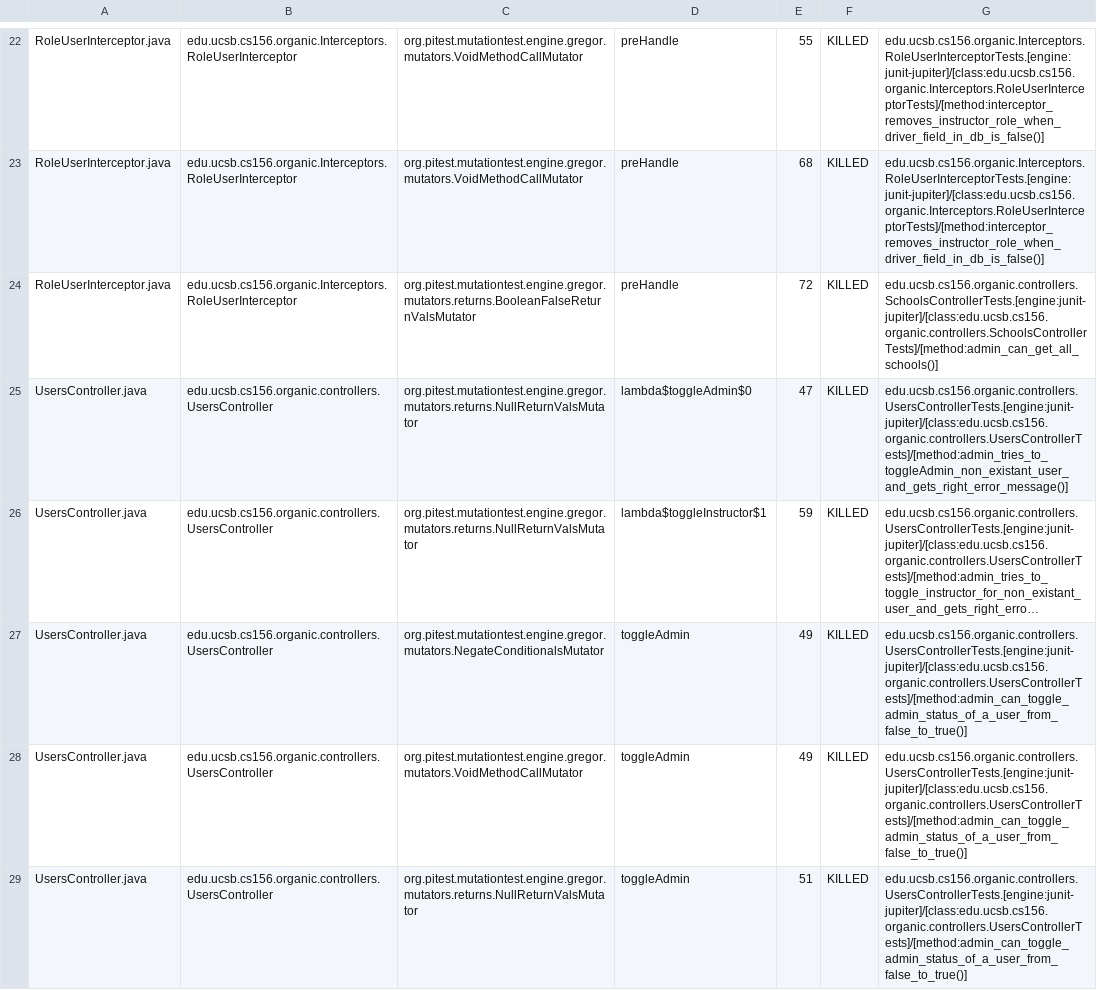
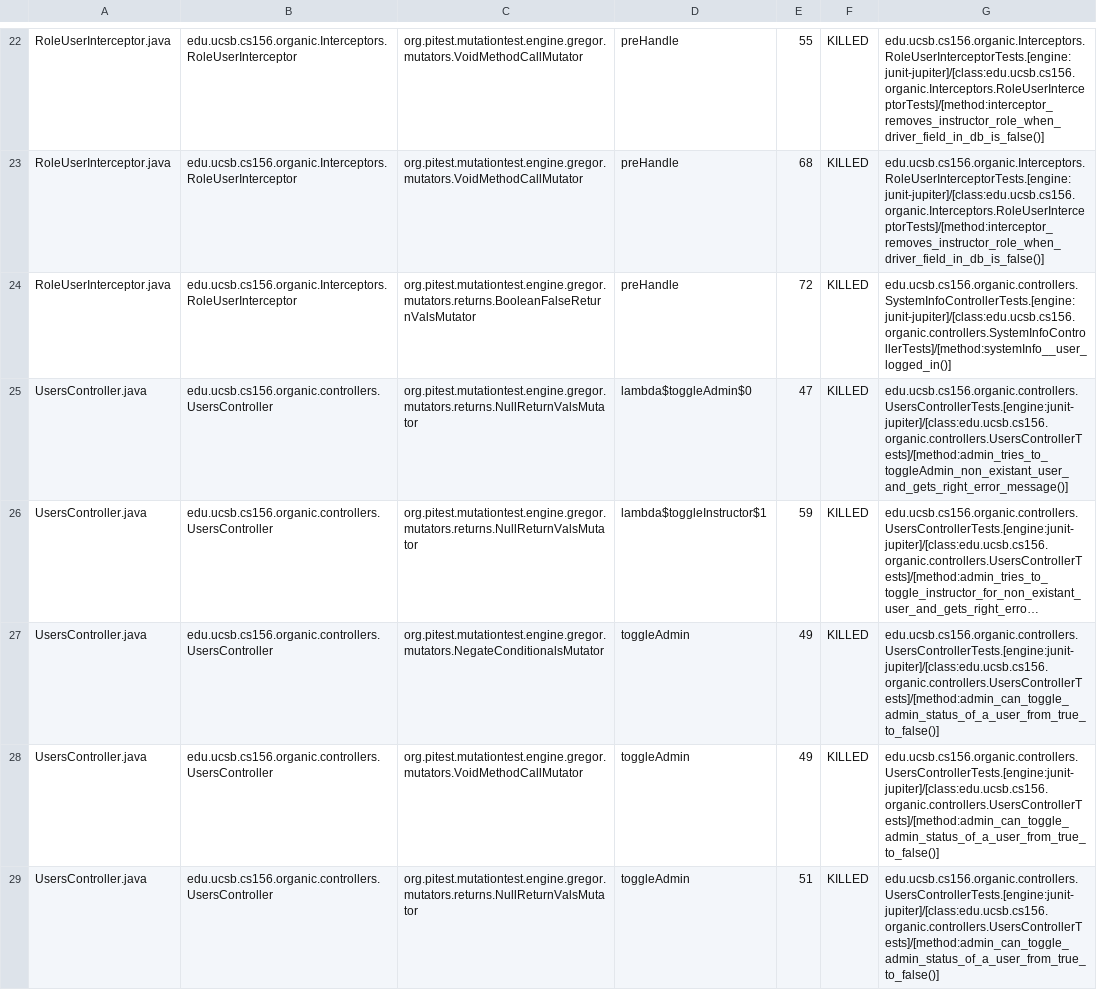
Before and after one commit to ucsb-cs156-f23/proj-organic-f23-6pm-2, a CSV file: prs/64/pitest/mutations.csv, drawn as a sheet; only a part is shown, gaps mark what is left out; long unchanged cells end in …; the diff covers the shown part only; the diff names each change by its address in the sheet, - before the commit and + after, or states it on an @@ line.

Commit message:
Deploying to gh-pages from @ ucsb-cs156-f23/proj-organic-f23-6pm-2@d954975e3cf0e8d70b63a241dfcacb413ab9cbc3 🚀

```diff
--- a/prs/64/pitest/mutations.csv
+++ b/prs/64/pitest/mutations.csv
-G24: edu.ucsb.cs156.organic.controllers.SchoolsControllerTests.[engine:junit-jupiter]/[class:edu.ucsb.cs156.organic.controllers.SchoolsControllerTests]/[method:admin_can_get_all_schools()]
+G24: edu.ucsb.cs156.organic.controllers.SystemInfoControllerTests.[engine:junit-jupiter]/[class:edu.ucsb.cs156.organic.controllers.SystemInfoControllerTests]/[method:systemInfo__user_logged_in()]
-G27:G29: edu.ucsb.cs156.organic.controllers.UsersControllerTests.[engine:junit-jupiter]/[class:edu.ucsb.cs156.organic.controllers.UsersControllerTests]/[method:admin_can_toggle_admin_status_of_a_user_from_false_to_true()]
+G27:G29: edu.ucsb.cs156.organic.controllers.UsersControllerTests.[engine:junit-jupiter]/[class:edu.ucsb.cs156.organic.controllers.UsersControllerTests]/[method:admin_can_toggle_admin_status_of_a_user_from_true_to_false()]
```
Also changed, not shown: 9 edited cells elsewhere in this file, 17 other files.
